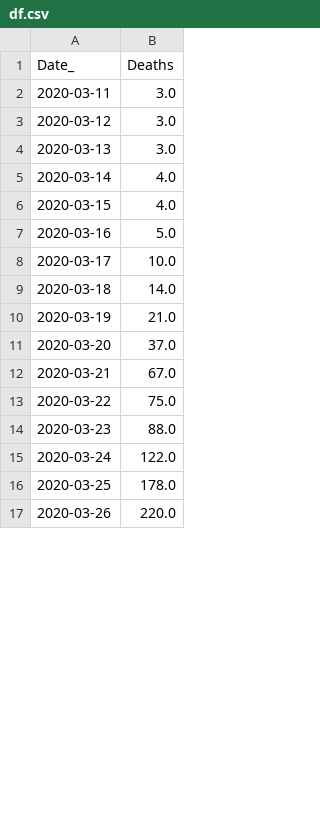
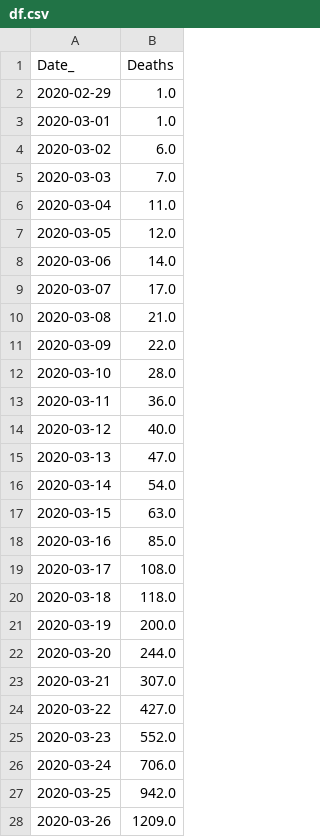
Before and after one commit to LindsayMoir/arima, a CSV file: df.csv, drawn as a sheet; only a part is shown; the diff covers the shown part only.

```diff
--- a/df.csv
+++ b/df.csv
@@ -1,17 +1,28 @@
 Date_,Deaths
-2020-03-11,3.0
-2020-03-12,3.0
-2020-03-13,3.0
-2020-03-14,4.0
-2020-03-15,4.0
-2020-03-16,5.0
-2020-03-17,10.0
-2020-03-18,14.0
-2020-03-19,21.0
-2020-03-20,37.0
-2020-03-21,67.0
-2020-03-22,75.0
-2020-03-23,88.0
-2020-03-24,122.0
-2020-03-25,178.0
-2020-03-26,220.0
+2020-02-29,1.0
+2020-03-01,1.0
+2020-03-02,6.0
+2020-03-03,7.0
+2020-03-04,11.0
+2020-03-05,12.0
+2020-03-06,14.0
+2020-03-07,17.0
+2020-03-08,21.0
+2020-03-09,22.0
+2020-03-10,28.0
+2020-03-11,36.0
+2020-03-12,40.0
+2020-03-13,47.0
+2020-03-14,54.0
+2020-03-15,63.0
+2020-03-16,85.0
+2020-03-17,108.0
+2020-03-18,118.0
+2020-03-19,200.0
+2020-03-20,244.0
+2020-03-21,307.0
+2020-03-22,427.0
+2020-03-23,552.0
+2020-03-24,706.0
+2020-03-25,942.0
+2020-03-26,1209.0
```
Also changed, not shown: 2 added rows and 57 edited cells elsewhere in this file, data/stationary.csv, 9 other files.
